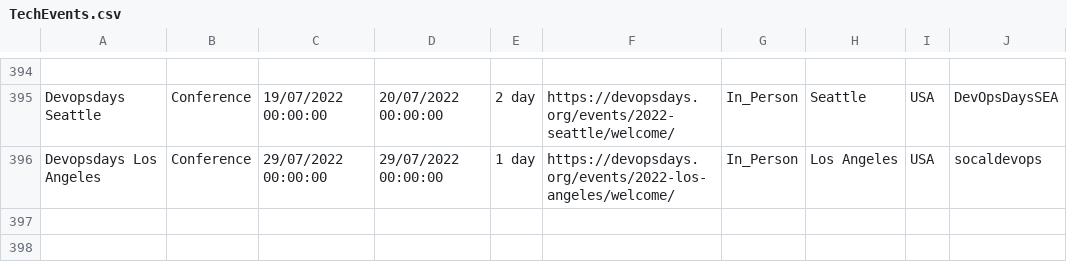
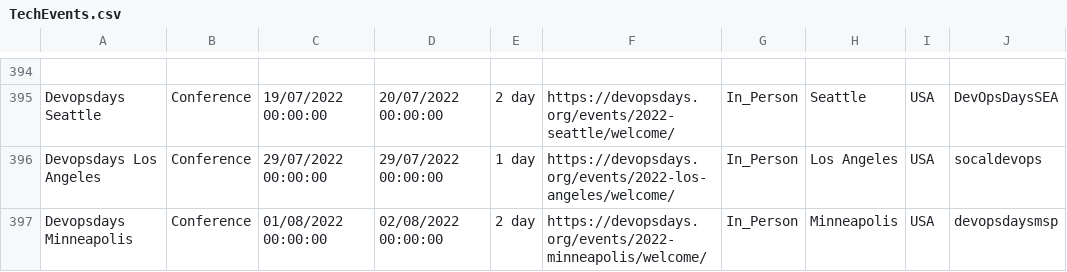
Before and after one commit to Avanade/TechCommunityCalendar, a CSV file: src/TechCommunityCalendar.Solution/TechCommunityCalendar.CoreWebApplication/wwwroot/Data/TechEvents.csv, drawn as a sheet; only a part is shown, gaps mark what is left out; the diff names each change by its address in the sheet, - before the commit and + after, or states it on an @@ line.

Commit message:
Adding event Devopsdays Minneapolis to TechEvents.csv

```diff
--- a/src/TechCommunityCalendar.Solution/TechCommunityCalendar.CoreWebApplication/wwwroot/Data/TechEvents.csv
+++ b/src/TechCommunityCalendar.Solution/TechCommunityCalendar.CoreWebApplication/wwwroot/Data/TechEvents.csv
+row 397: Devopsdays Minneapolis | Conference | 01/08/2022 00:00:00 | 02/08/2022 00:00:00 | 2 day | https://devopsdays.org/events/2022-minneapolis/welcome/ | In_Person | Minneapolis | USA | devopsdaysmsp
```
